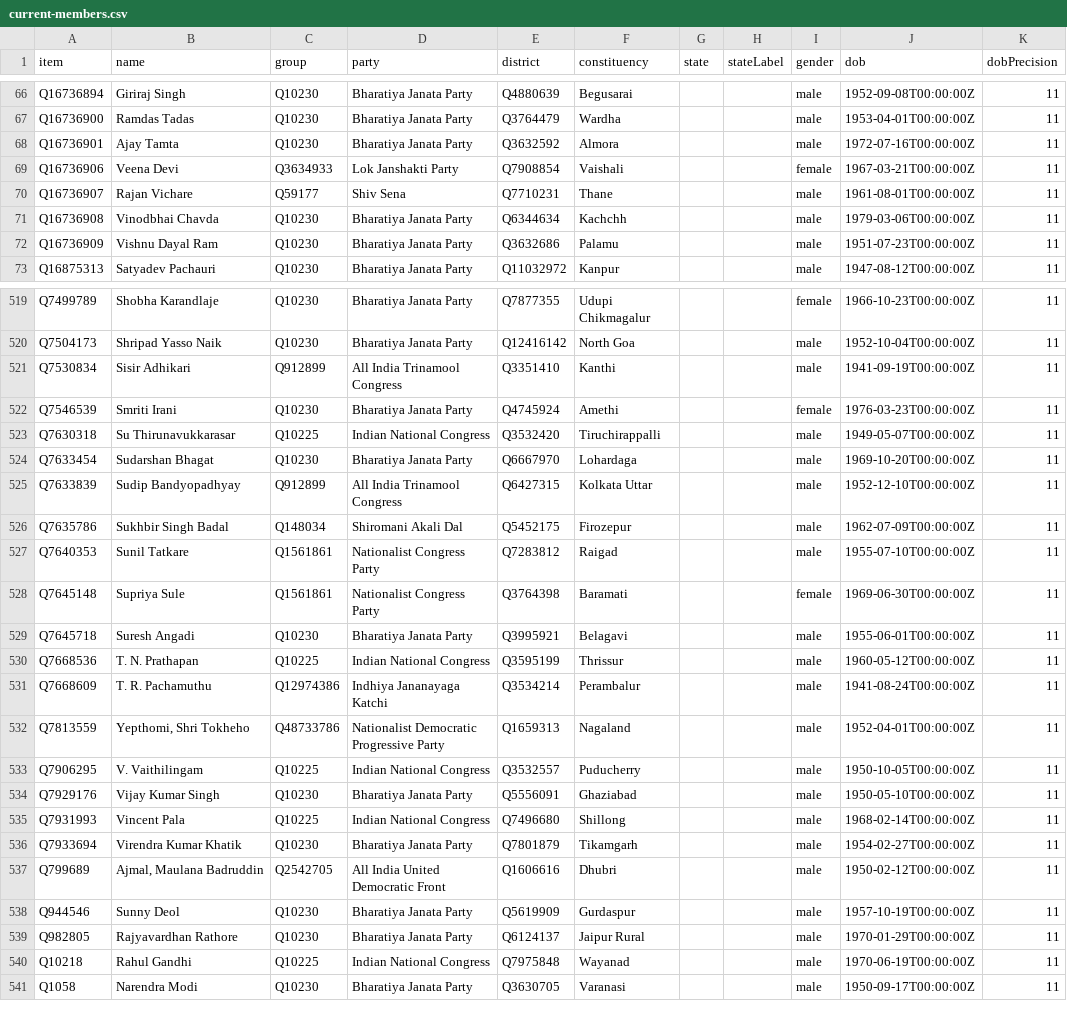
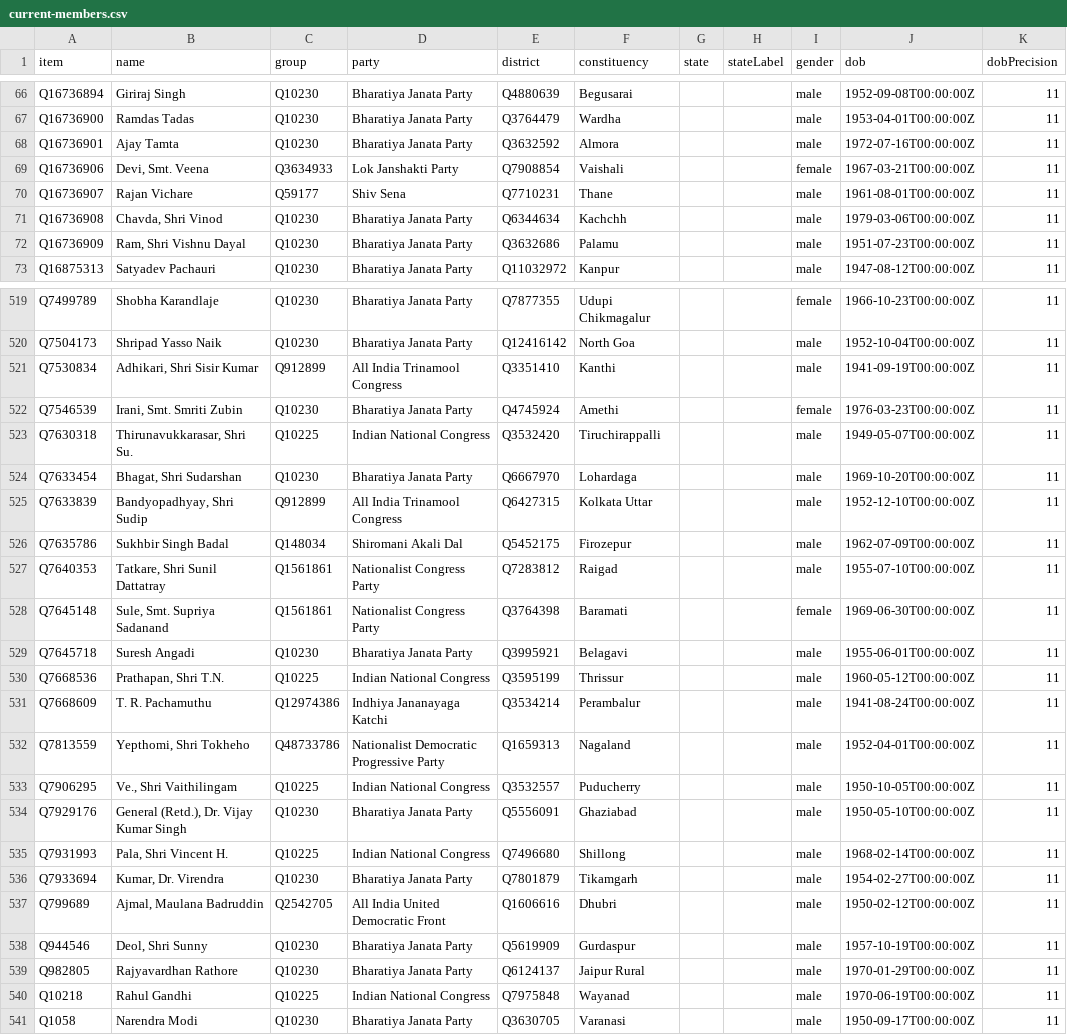
Before and after one commit to every-politician-scrapers/india-lok-sabha, a CSV file: wikidata/results/current-members.csv, drawn as a sheet; only a part is shown, gaps mark what is left out; the diff covers the shown part only; the diff names each change by its address in the sheet, - before the commit and + after, or states it on an @@ line.

```diff
--- a/wikidata/results/current-members.csv
+++ b/wikidata/results/current-members.csv
-B69 (name): Veena Devi
+B69 (name): Devi, Smt. Veena
-B71 (name): Vinodbhai Chavda
+B71 (name): Chavda, Shri Vinod
-B72 (name): Vishnu Dayal Ram
+B72 (name): Ram, Shri Vishnu Dayal
-B521 (name): Sisir Adhikari
+B521 (name): Adhikari, Shri Sisir Kumar
-B522 (name): Smriti Irani
+B522 (name): Irani, Smt. Smriti Zubin
-B523 (name): Su Thirunavukkarasar
+B523 (name): Thirunavukkarasar, Shri Su.
-B524 (name): Sudarshan Bhagat
+B524 (name): Bhagat, Shri Sudarshan
-B525 (name): Sudip Bandyopadhyay
+B525 (name): Bandyopadhyay, Shri Sudip
-B527 (name): Sunil Tatkare
+B527 (name): Tatkare, Shri Sunil Dattatray
-B528 (name): Supriya Sule
+B528 (name): Sule, Smt. Supriya Sadanand
-B530 (name): T. N. Prathapan
+B530 (name): Prathapan, Shri T.N.
-B533 (name): V. Vaithilingam
+B533 (name): Ve., Shri Vaithilingam
-B534 (name): Vijay Kumar Singh
+B534 (name): General (Retd.), Dr. Vijay Kumar Singh
-B535 (name): Vincent Pala
+B535 (name): Pala, Shri Vincent H.
-B536 (name): Virendra Kumar Khatik
+B536 (name): Kumar, Dr. Virendra
-B538 (name): Sunny Deol
+B538 (name): Deol, Shri Sunny
```
Also changed, not shown: 47 edited cells elsewhere in this file, data/diff.csv.
